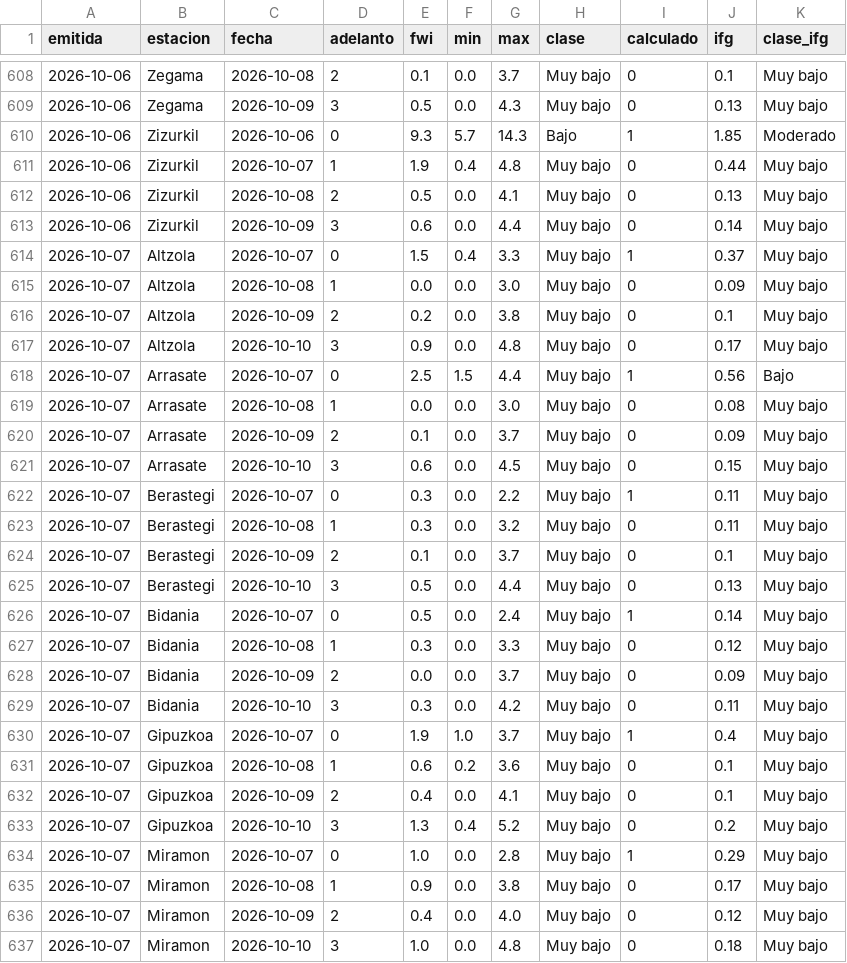
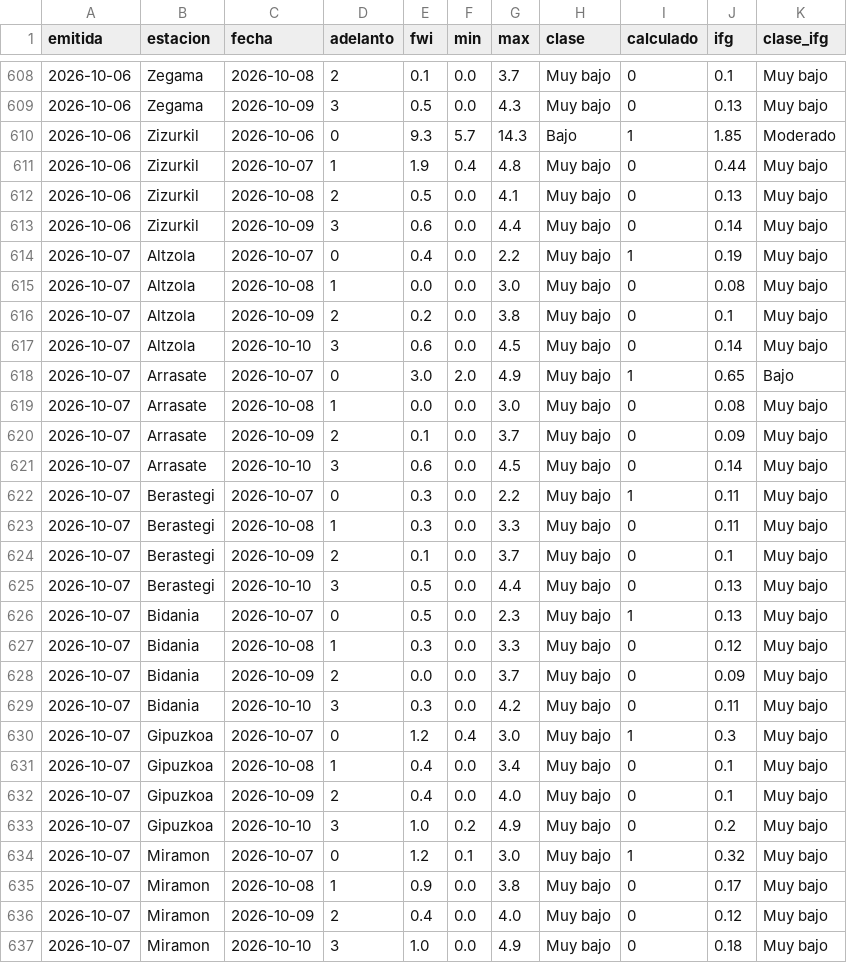
Before and after one commit to irratiamendiak/panel-fwi, a CSV file: datos/previsiones.csv, drawn as a sheet; only a part is shown, gaps mark what is left out; the diff covers the shown part only.

Commit message:
Actualiza datos FWI 2026-10-07

```diff
--- a/datos/previsiones.csv
+++ b/datos/previsiones.csv
@@ -613,15 +613,15 @@ emitida,estacion,fecha,adelanto,fwi,min,max,clase,calculado,ifg,clase_ifg
 2026-10-06,Zizurkil,2026-10-09,3,0.6,0.0,4.4,Muy bajo,0,0.14,Muy bajo
-2026-10-07,Altzola,2026-10-07,0,1.5,0.4,3.3,Muy bajo,1,0.37,Muy bajo
-2026-10-07,Altzola,2026-10-08,1,0.0,0.0,3.0,Muy bajo,0,0.09,Muy bajo
+2026-10-07,Altzola,2026-10-07,0,0.4,0.0,2.2,Muy bajo,1,0.19,Muy bajo
+2026-10-07,Altzola,2026-10-08,1,0.0,0.0,3.0,Muy bajo,0,0.08,Muy bajo
 2026-10-07,Altzola,2026-10-09,2,0.2,0.0,3.8,Muy bajo,0,0.1,Muy bajo
-2026-10-07,Altzola,2026-10-10,3,0.9,0.0,4.8,Muy bajo,0,0.17,Muy bajo
-2026-10-07,Arrasate,2026-10-07,0,2.5,1.5,4.4,Muy bajo,1,0.56,Bajo
+2026-10-07,Altzola,2026-10-10,3,0.6,0.0,4.5,Muy bajo,0,0.14,Muy bajo
+2026-10-07,Arrasate,2026-10-07,0,3.0,2.0,4.9,Muy bajo,1,0.65,Bajo
 2026-10-07,Arrasate,2026-10-08,1,0.0,0.0,3.0,Muy bajo,0,0.08,Muy bajo
 2026-10-07,Arrasate,2026-10-09,2,0.1,0.0,3.7,Muy bajo,0,0.09,Muy bajo
-2026-10-07,Arrasate,2026-10-10,3,0.6,0.0,4.5,Muy bajo,0,0.15,Muy bajo
+2026-10-07,Arrasate,2026-10-10,3,0.6,0.0,4.5,Muy bajo,0,0.14,Muy bajo
 2026-10-07,Berastegi,2026-10-07,0,0.3,0.0,2.2,Muy bajo,1,0.11,Muy bajo
-2026-10-07,Berastegi,2026-10-08,1,0.3,0.0,3.2,Muy bajo,0,0.11,Muy bajo
+2026-10-07,Berastegi,2026-10-08,1,0.3,0.0,3.3,Muy bajo,0,0.11,Muy bajo
 2026-10-07,Berastegi,2026-10-09,2,0.1,0.0,3.7,Muy bajo,0,0.1,Muy bajo
 2026-10-07,Berastegi,2026-10-10,3,0.5,0.0,4.4,Muy bajo,0,0.13,Muy bajo
-2026-10-07,Bidania,2026-10-07,0,0.5,0.0,2.4,Muy bajo,1,0.14,Muy bajo
+2026-10-07,Bidania,2026-10-07,0,0.5,0.0,2.3,Muy bajo,1,0.13,Muy bajo
 2026-10-07,Bidania,2026-10-08,1,0.3,0.0,3.3,Muy bajo,0,0.12,Muy bajo
@@ -629,9 +629,9 @@ emitida,estacion,fecha,adelanto,fwi,min,max,clase,calculado,ifg,clase_ifg
 2026-10-07,Bidania,2026-10-10,3,0.3,0.0,4.2,Muy bajo,0,0.11,Muy bajo
-2026-10-07,Gipuzkoa,2026-10-07,0,1.9,1.0,3.7,Muy bajo,1,0.4,Muy bajo
-2026-10-07,Gipuzkoa,2026-10-08,1,0.6,0.2,3.6,Muy bajo,0,0.1,Muy bajo
-2026-10-07,Gipuzkoa,2026-10-09,2,0.4,0.0,4.1,Muy bajo,0,0.1,Muy bajo
-2026-10-07,Gipuzkoa,2026-10-10,3,1.3,0.4,5.2,Muy bajo,0,0.2,Muy bajo
-2026-10-07,Miramon,2026-10-07,0,1.0,0.0,2.8,Muy bajo,1,0.29,Muy bajo
+2026-10-07,Gipuzkoa,2026-10-07,0,1.2,0.4,3.0,Muy bajo,1,0.3,Muy bajo
+2026-10-07,Gipuzkoa,2026-10-08,1,0.4,0.0,3.4,Muy bajo,0,0.1,Muy bajo
+2026-10-07,Gipuzkoa,2026-10-09,2,0.4,0.0,4.0,Muy bajo,0,0.1,Muy bajo
+2026-10-07,Gipuzkoa,2026-10-10,3,1.0,0.2,4.9,Muy bajo,0,0.2,Muy bajo
+2026-10-07,Miramon,2026-10-07,0,1.2,0.1,3.0,Muy bajo,1,0.32,Muy bajo
 2026-10-07,Miramon,2026-10-08,1,0.9,0.0,3.8,Muy bajo,0,0.17,Muy bajo
 2026-10-07,Miramon,2026-10-09,2,0.4,0.0,4.0,Muy bajo,0,0.12,Muy bajo
-2026-10-07,Miramon,2026-10-10,3,1.0,0.0,4.8,Muy bajo,0,0.18,Muy bajo
+2026-10-07,Miramon,2026-10-10,3,1.0,0.0,4.9,Muy bajo,0,0.18,Muy bajo
```
Also changed, not shown: 75 edited cells elsewhere in this file, 2 other files.
